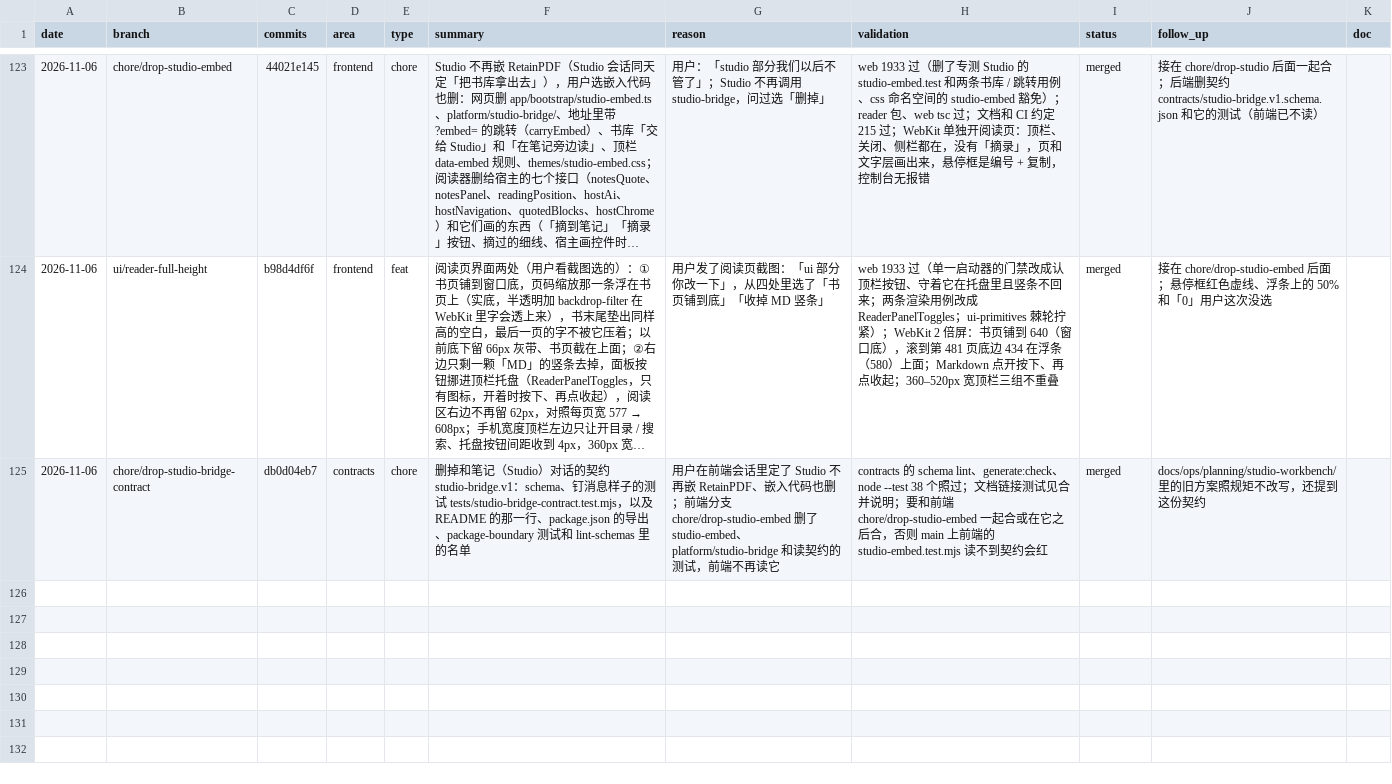
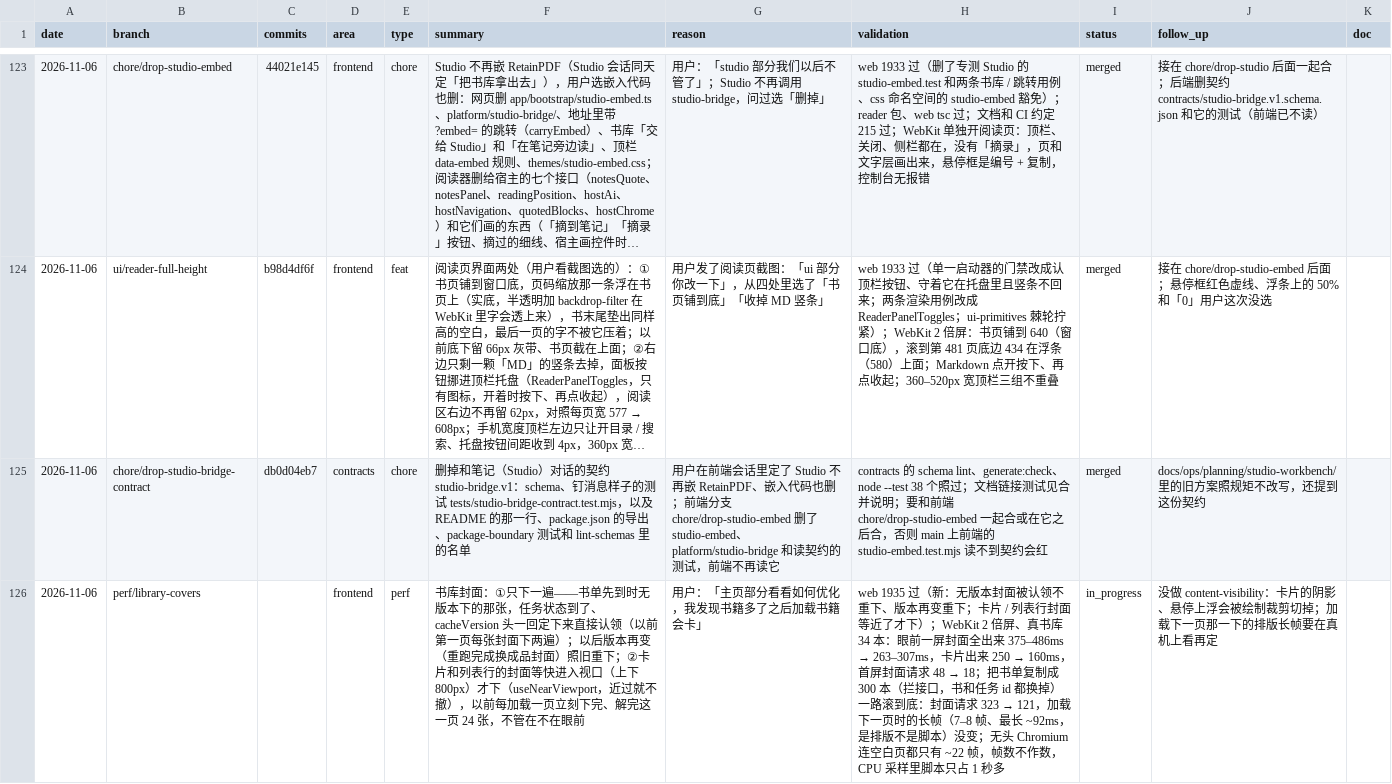
Before and after one commit to wxyhgk/retain-pdf, a CSV file: docs/ops/devlog/2026-11.csv, drawn as a sheet; only a part is shown, gaps mark what is left out; long unchanged cells end in …; the diff names each change by its address in the sheet, - before the commit and + after, or states it on an @@ line.

```diff
--- a/docs/ops/devlog/2026-11.csv
+++ b/docs/ops/devlog/2026-11.csv
+row 126: 2026-11-06 | perf/library-covers |  | frontend | perf | 书库封面：①只下一遍——书单先到时无版本下的那张，任务状态到了、cacheVersion 头一回定下来直接认领（以前第一页每张封面下两遍）；以后版本再变（重跑完成换成品封面）照旧重下；②卡片和列表行的封面等快进入视口（上下 800px）才下（useNearViewport，近过就不撤），以前每加载一页立刻下完、解完这一页 24 张，不管在不在眼前 | 用户：「主页部分看看如何优化，我发现书籍多了之后加载书籍会卡」 | web 1935 过（新：无版本封面被认领不重下、版本再变重下；卡片 / 列表行封面等近了才下）；WebKit 2 倍屏、真书库 34 本：眼前一屏封面全出来 375–486ms → 263–307ms，卡片出来 250 → 160ms，首屏封面请求 48 → 18；把书单复制成 300 本（拦接口，书和任务 id 都换掉）一路滚到底：封面请求 323 → 121，加载下一页时的长帧（7–8 帧、最长 ~92ms，是排版不是脚本）没变；无头 Chromium 连空白页都只有 ~22 帧，帧数不作数，CPU 采样里脚本只占 1 秒多 | in_progress | 没做 content-visibility：卡片的阴影、悬停上浮会被绘制裁剪切掉；加载下一页那一下的排版长帧要在真机上看再定
```
Also changed, not shown: 15 other files.
